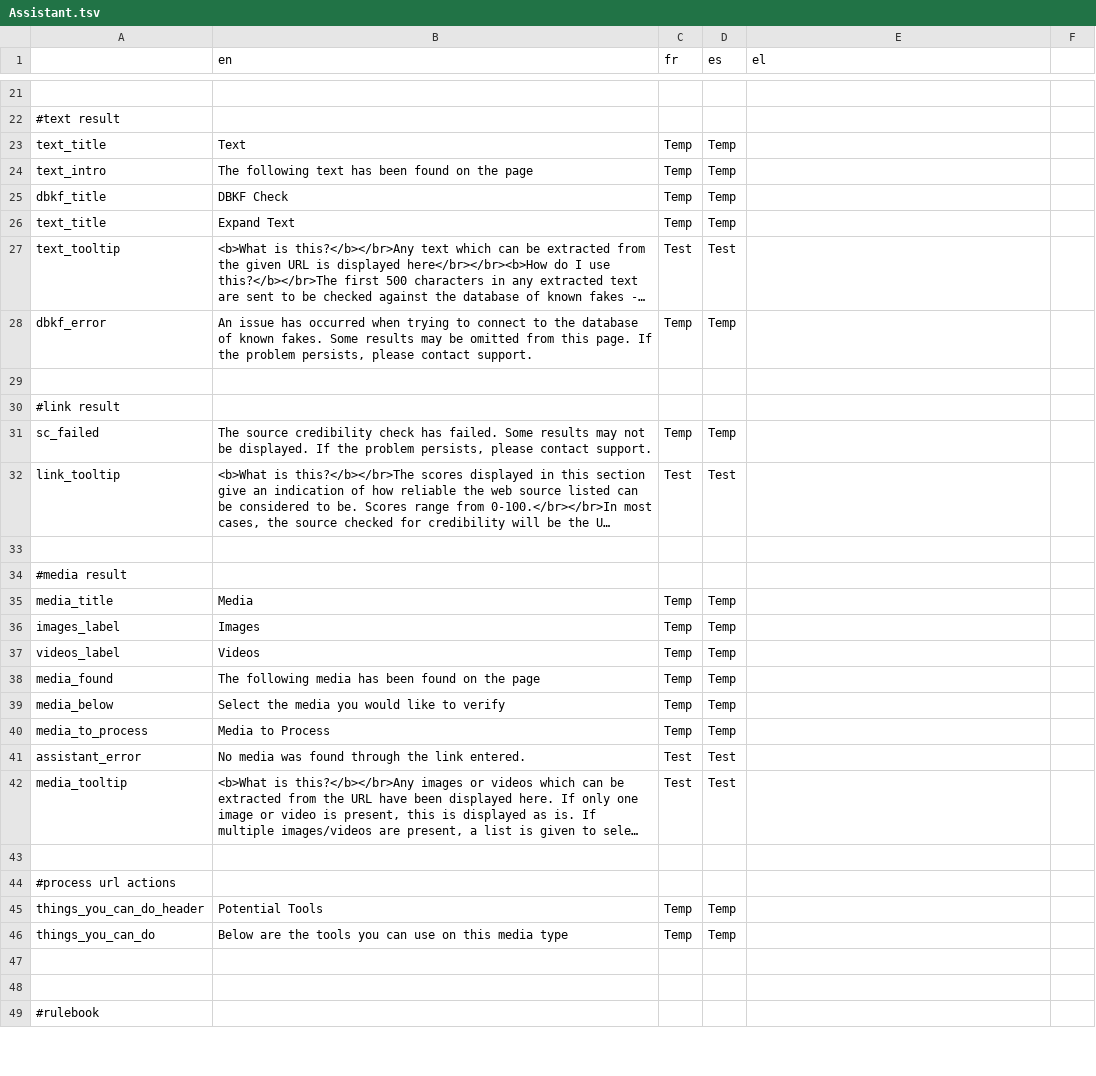
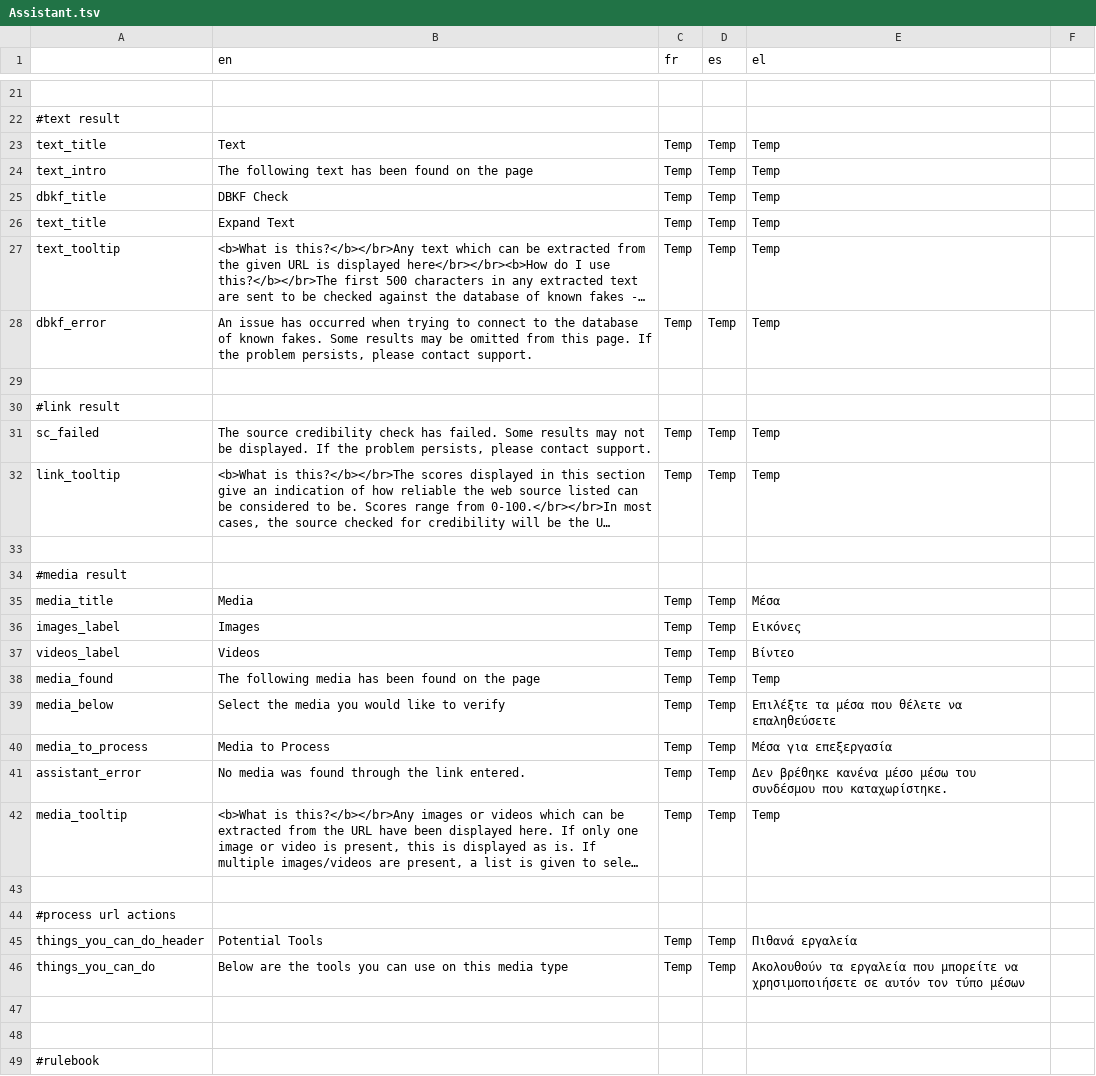
Before and after one commit to AFP-Medialab/verification-plugin, a TSV file: src/LocalDictionary/components/NavItems/tools/Assistant.tsv, drawn as a sheet; only a part is shown, gaps mark what is left out; long unchanged cells end in …; the diff covers the shown part only; the diff names each change by its address in the sheet, - before the commit and + after, or states it on an @@ line.

Commit message:
translated tsv edit part 2

```diff
--- a/src/LocalDictionary/components/NavItems/tools/Assistant.tsv
+++ b/src/LocalDictionary/components/NavItems/tools/Assistant.tsv
-E23:E28 (el): (empty)
+E23:E28 (el): Temp
-C27 (fr): Test
+C27 (fr): Temp
-D27 (es): Test
+D27 (es): Temp
-E31:E32 (el): (empty)
+E31:E32 (el): Temp
-C32 (fr): Test
+C32 (fr): Temp
-D32 (es): Test
+D32 (es): Temp
-E35 (el): (empty)
+E35 (el): Μέσα
-E36 (el): (empty)
+E36 (el): Εικόνες
-E37 (el): (empty)
+E37 (el): Βίντεο
-E38 (el): (empty)
+E38 (el): Temp
-E39 (el): (empty)
+E39 (el): Επιλέξτε τα μέσα που θέλετε να επαληθεύσετε
-E40 (el): (empty)
+E40 (el): Μέσα για επεξεργασία
-C41:C42 (fr): Test
+C41:C42 (fr): Temp
-D41:D42 (es): Test
+D41:D42 (es): Temp
-E41 (el): (empty)
+E41 (el): Δεν βρέθηκε κανένα μέσο μέσω του συνδέσμου που καταχωρίστηκε.
-E42 (el): (empty)
+E42 (el): Temp
-E45 (el): (empty)
+E45 (el): Πιθανά εργαλεία
-E46 (el): (empty)
+E46 (el): Ακολουθούν τα εργαλεία που μπορείτε να χρησιμοποιήσετε σε αυτόν τον τύπο μέσων
```
Also changed, not shown: 1 removed row and 21 edited cells elsewhere in this file.
